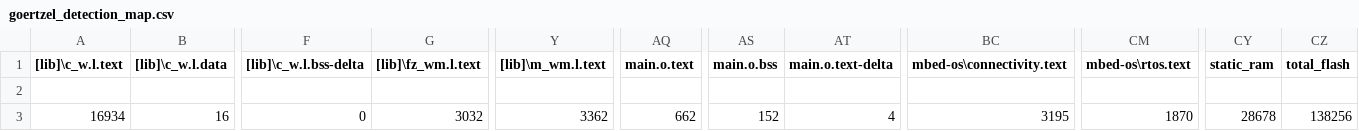
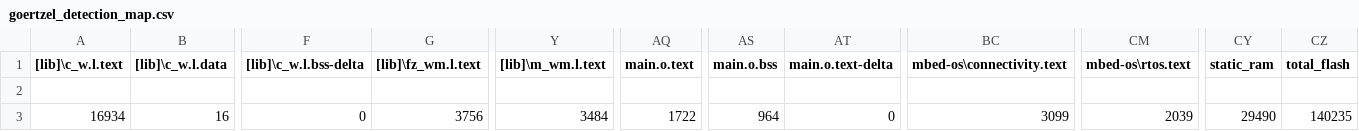
Before and after one commit to jaywebb67/ELEC347, a CSV file: goertzel_detection/BUILD/NUCLEO_F429ZI/ARMC6/goertzel_detection_map.csv, drawn as a sheet; only a part is shown, gaps mark what is left out; the diff names each change by its address in the sheet, - before the commit and + after, or states it on an @@ line.

```diff
--- a/goertzel_detection/BUILD/NUCLEO_F429ZI/ARMC6/goertzel_detection_map.csv
+++ b/goertzel_detection/BUILD/NUCLEO_F429ZI/ARMC6/goertzel_detection_map.csv
-G3 ([lib]\fz_wm.l.text): 3032
+G3 ([lib]\fz_wm.l.text): 3756
-Y3 ([lib]\m_wm.l.text): 3362
+Y3 ([lib]\m_wm.l.text): 3484
-AQ3 (main.o.text): 662
+AQ3 (main.o.text): 1722
-AS3 (main.o.bss): 152
+AS3 (main.o.bss): 964
-AT3 (main.o.text-delta): 4
+AT3 (main.o.text-delta): 0
-BC3 (mbed-os\connectivity.text): 3195
+BC3 (mbed-os\connectivity.text): 3099
-CM3 (mbed-os\rtos.text): 1870
+CM3 (mbed-os\rtos.text): 2039
-CY3 (static_ram): 28678
+CY3 (static_ram): 29490
-CZ3 (total_flash): 138256
+CZ3 (total_flash): 140235
```
Also changed, not shown: 10 other files.
